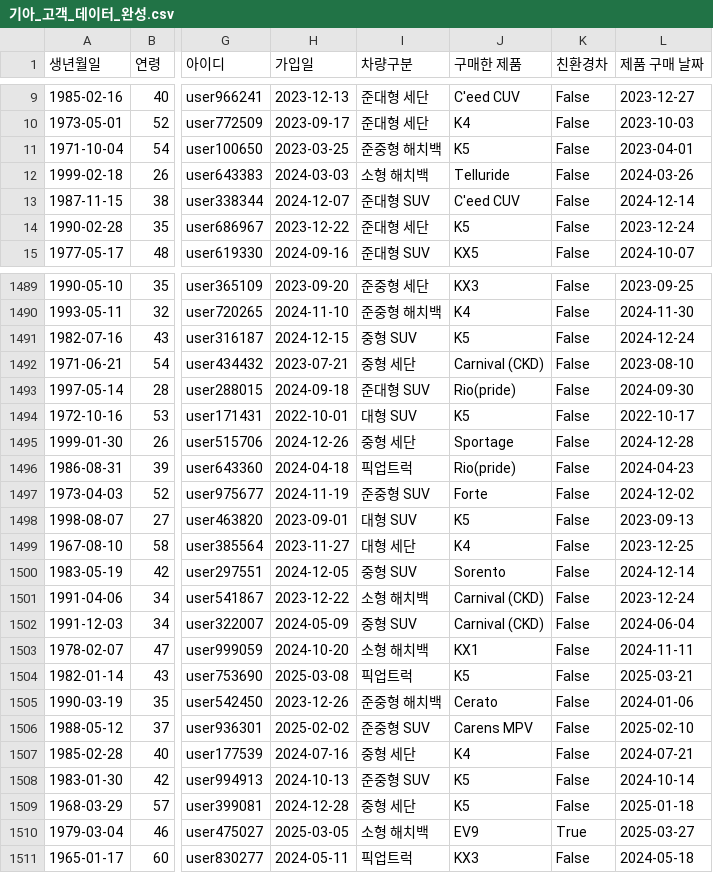
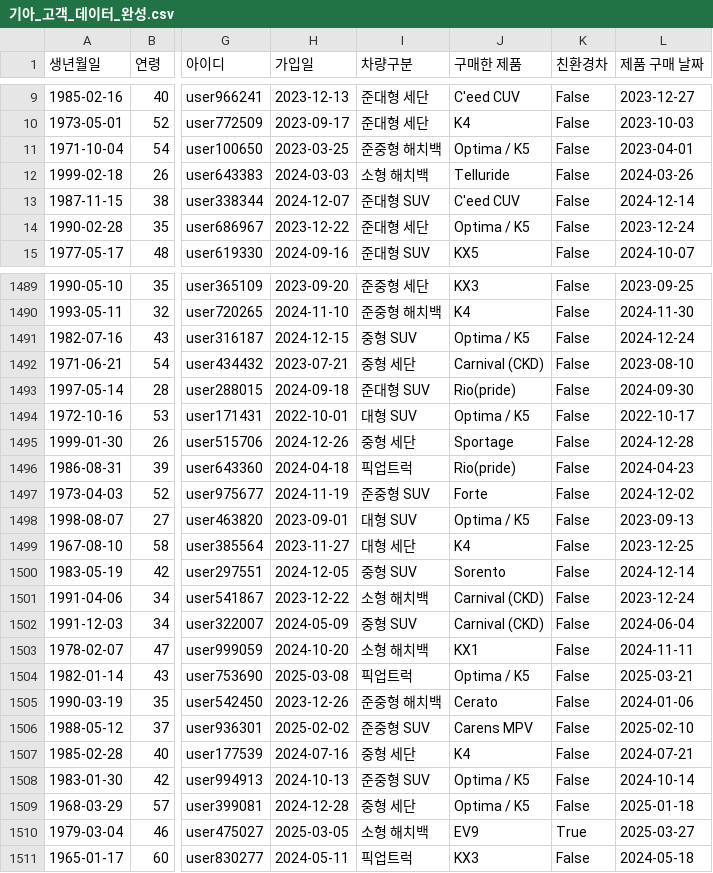
Before and after one commit to Coding-Supremacy/back_office-main, a CSV file: data/기아_고객_데이터_완성.csv, drawn as a sheet; only a part is shown, gaps mark what is left out; the diff covers the shown part only; the diff names each change by its address in the sheet, - before the commit and + after, or states it on an @@ line.

```diff
--- a/data/기아_고객_데이터_완성.csv
+++ b/data/기아_고객_데이터_완성.csv
-J11 (구매한 제품): K5
+J11 (구매한 제품): Optima / K5
-J14 (구매한 제품): K5
+J14 (구매한 제품): Optima / K5
-J1491 (구매한 제품): K5
+J1491 (구매한 제품): Optima / K5
-J1494 (구매한 제품): K5
+J1494 (구매한 제품): Optima / K5
-J1498 (구매한 제품): K5
+J1498 (구매한 제품): Optima / K5
-J1504 (구매한 제품): K5
+J1504 (구매한 제품): Optima / K5
-J1508:J1509 (구매한 제품): K5
+J1508:J1509 (구매한 제품): Optima / K5
```
Also changed, not shown: 70 edited cells elsewhere in this file.
